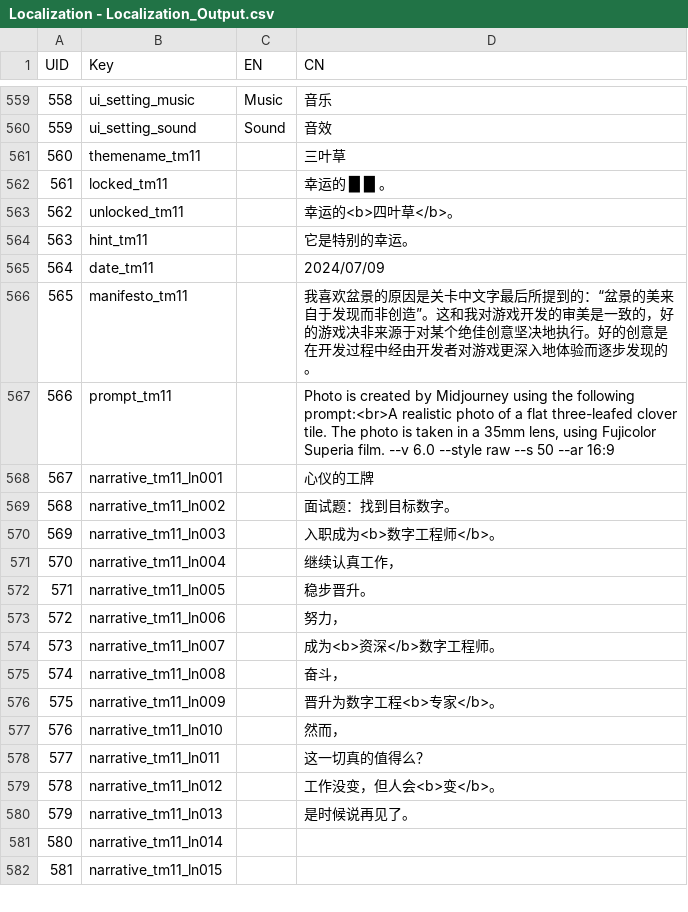
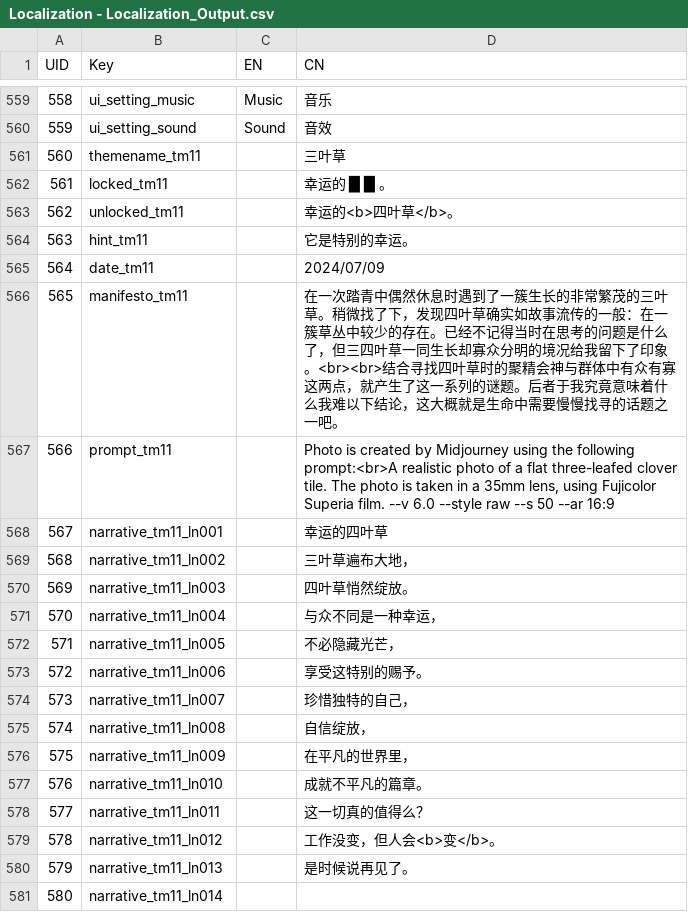
Before and after one commit to lqcatlas/NoE, a CSV file: Assets/Resources/csv/Localization - Localization_Output.csv, drawn as a sheet; only a part is shown, gaps mark what is left out; the shorter side is filled out with more unchanged rows.

```diff
--- a/Assets/Resources/csv/Localization - Localization_Output.csv
+++ b/Assets/Resources/csv/Localization - Localization_Output.csv
@@ -565,14 +565,14 @@ UID,Key,EN,CN
 564,date_tm11,,2024/07/09
-565,manifesto_tm11,,我喜欢盆景的原因是关卡中文字最后所提到的：“盆景的美来自于发现而非创造”。这和我对游戏开发的审美是一致的，好的游戏决非来源于对某个绝佳创意坚决地执行。好的创意是在开发过程中经由开发者对游戏更深入地体验而逐步发现的。
+565,manifesto_tm11,,在一次踏青中偶然休息时遇到了一簇生长的非常繁茂的三叶草。稍微找了下，发现四叶草确实如故事流传的一般：在一簇草丛中较少的存在。已经不记得当时在思考的问题是什么了，但三四叶草一同生长却寡众分明的境况给我留下了印象。<br><br>结合寻找四叶草时的聚精会神与群体中有众有寡这两点，就产生了这一系列的谜题。后者于我究竟意味着什么我难以下结论，这大概就是生命中需要慢慢找寻的话题之一吧。
 566,prompt_tm11,,"Photo is created by Midjourney using the following prompt:<br>A realistic photo of a flat three-leafed clover tile. The photo is taken in a 35mm lens, using Fujicolor Superia film. --v 6.0 --style raw --s 50 --ar 16:9"
-567,narrative_tm11_ln001,,心仪的工牌
-568,narrative_tm11_ln002,,面试题：找到目标数字。
-569,narrative_tm11_ln003,,入职成为<b>数字工程师</b>。
-570,narrative_tm11_ln004,,继续认真工作，
-571,narrative_tm11_ln005,,稳步晋升。
-572,narrative_tm11_ln006,,努力，
-573,narrative_tm11_ln007,,成为<b>资深</b>数字工程师。
-574,narrative_tm11_ln008,,奋斗，
-575,narrative_tm11_ln009,,晋升为数字工程<b>专家</b>。
-576,narrative_tm11_ln010,,然而，
+567,narrative_tm11_ln001,,幸运的四叶草
+568,narrative_tm11_ln002,,三叶草遍布大地，
+569,narrative_tm11_ln003,,四叶草悄然绽放。
+570,narrative_tm11_ln004,,与众不同是一种幸运，
+571,narrative_tm11_ln005,,不必隐藏光芒，
+572,narrative_tm11_ln006,,享受这特别的赐予。
+573,narrative_tm11_ln007,,珍惜独特的自己，
+574,narrative_tm11_ln008,,自信绽放，
+575,narrative_tm11_ln009,,在平凡的世界里，
+576,narrative_tm11_ln010,,成就不平凡的篇章。
 577,narrative_tm11_ln011,,这一切真的值得么？
```
Also changed, not shown: Assets/Resources/csv/Level - Level_Output.csv, 12 other files.
